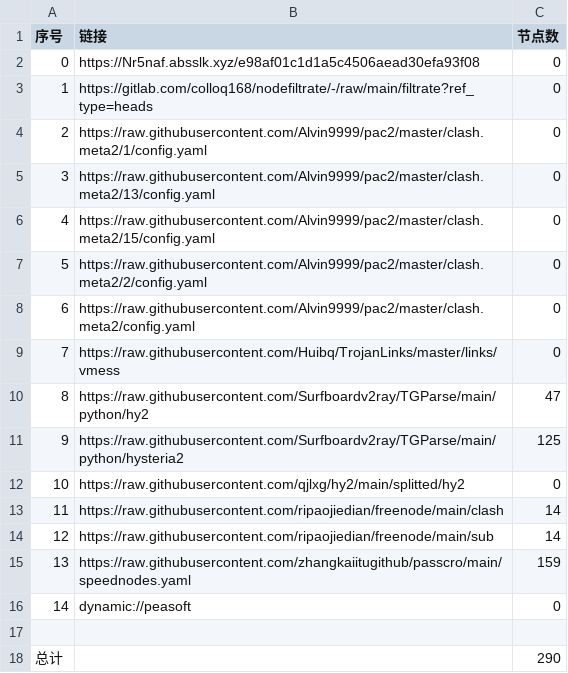
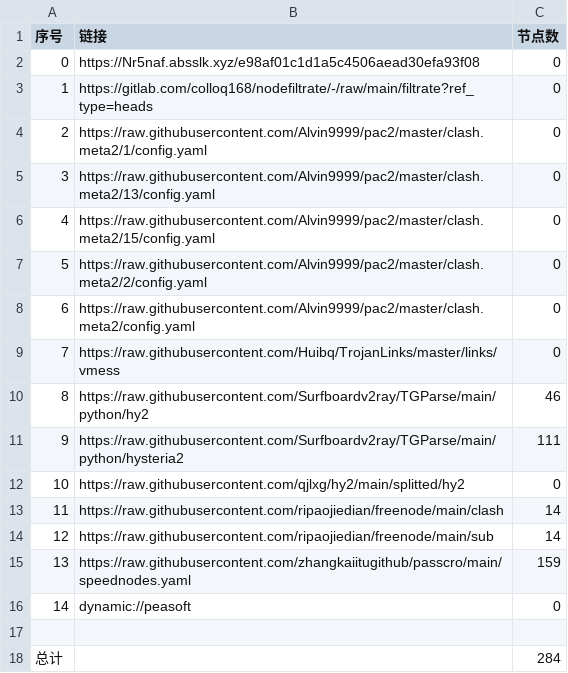
Before and after one commit to hanxiaochan/AutoMergePublicNodes, a CSV file: list_result.csv, drawn as a sheet.

```diff
--- a/list_result.csv
+++ b/list_result.csv
@@ -9,4 +9,4 @@
 7,https://raw.githubusercontent.com/Huibq/TrojanLinks/master/links/vmess,0
-8,https://raw.githubusercontent.com/Surfboardv2ray/TGParse/main/python/hy2,47
-9,https://raw.githubusercontent.com/Surfboardv2ray/TGParse/main/python/hysteria2,125
+8,https://raw.githubusercontent.com/Surfboardv2ray/TGParse/main/python/hy2,46
+9,https://raw.githubusercontent.com/Surfboardv2ray/TGParse/main/python/hysteria2,111
 10,https://raw.githubusercontent.com/qjlxg/hy2/main/splitted/hy2,0
@@ -17,2 +17,2 @@
 
-总计,,290
+总计,,284
```
Also changed, not shown: 15 other files.
